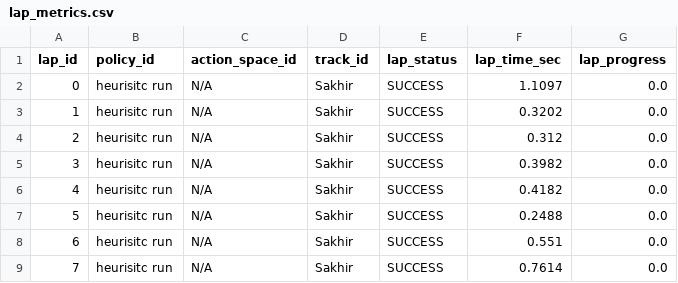
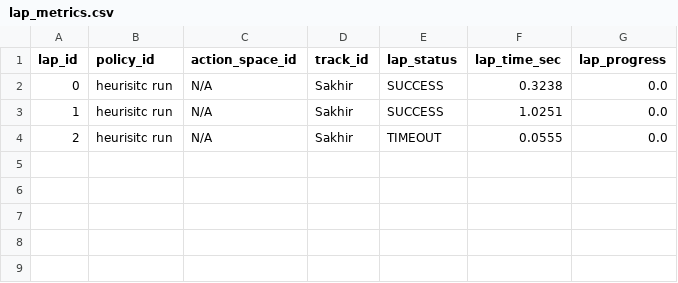
Before and after one commit to teamride-gems/akmSteerSim, a CSV file: metrics/lap_metrics.csv, drawn as a sheet.

Commit message:
Implemented time step metrics

```diff
--- a/metrics/lap_metrics.csv
+++ b/metrics/lap_metrics.csv
@@ -1,9 +1,4 @@
 lap_id,policy_id,action_space_id,track_id,lap_status,lap_time_sec,lap_progress
-0,heurisitc run,N/A,Sakhir,SUCCESS,1.1097,0.0
-1,heurisitc run,N/A,Sakhir,SUCCESS,0.3202,0.0
-2,heurisitc run,N/A,Sakhir,SUCCESS,0.312,0.0
-3,heurisitc run,N/A,Sakhir,SUCCESS,0.3982,0.0
-4,heurisitc run,N/A,Sakhir,SUCCESS,0.4182,0.0
-5,heurisitc run,N/A,Sakhir,SUCCESS,0.2488,0.0
-6,heurisitc run,N/A,Sakhir,SUCCESS,0.551,0.0
-7,heurisitc run,N/A,Sakhir,SUCCESS,0.7614,0.0
+0,heurisitc run,N/A,Sakhir,SUCCESS,0.3238,0.0
+1,heurisitc run,N/A,Sakhir,SUCCESS,1.0251,0.0
+2,heurisitc run,N/A,Sakhir,TIMEOUT,0.0555,0.0
```
Also changed, not shown: 8 other files.
